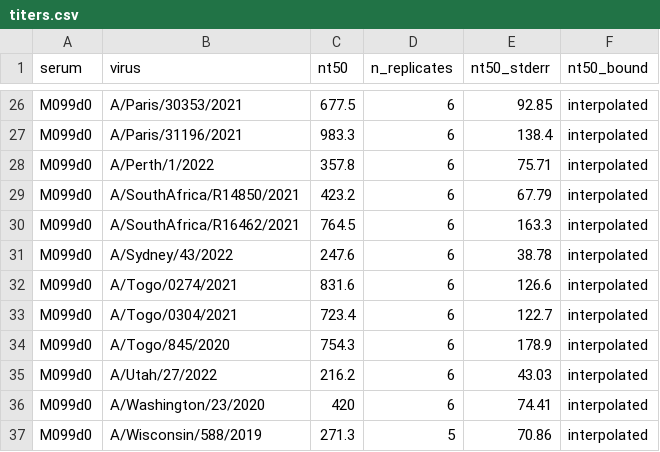
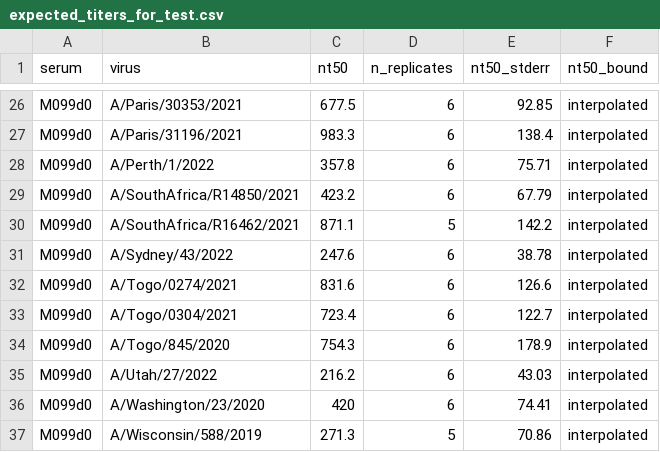
Before and after one commit to jbloomlab/seqneut-pipeline, a CSV file: test_example/expected_titers_for_test.csv (was test_example/results/aggregated_titers/titers.csv), drawn as a sheet; only a part is shown, gaps mark what is left out.

```diff
--- a/test_example/results/aggregated_titers/titers.csv
+++ b/test_example/expected_titers_for_test.csv
@@ -29,3 +29,3 @@ M099d0,A/Perth/1/2022,357.8,6,75.71,interpolated
 M099d0,A/SouthAfrica/R14850/2021,423.2,6,67.79,interpolated
-M099d0,A/SouthAfrica/R16462/2021,764.5,6,163.3,interpolated
+M099d0,A/SouthAfrica/R16462/2021,871.1,5,142.2,interpolated
 M099d0,A/Sydney/43/2022,247.6,6,38.78,interpolated
```
Also changed, not shown: test_example/results/sera/M099d0/titers_median.csv, test_example/results/sera/M099d0/titers_per_replicate.csv, 2 other files.
